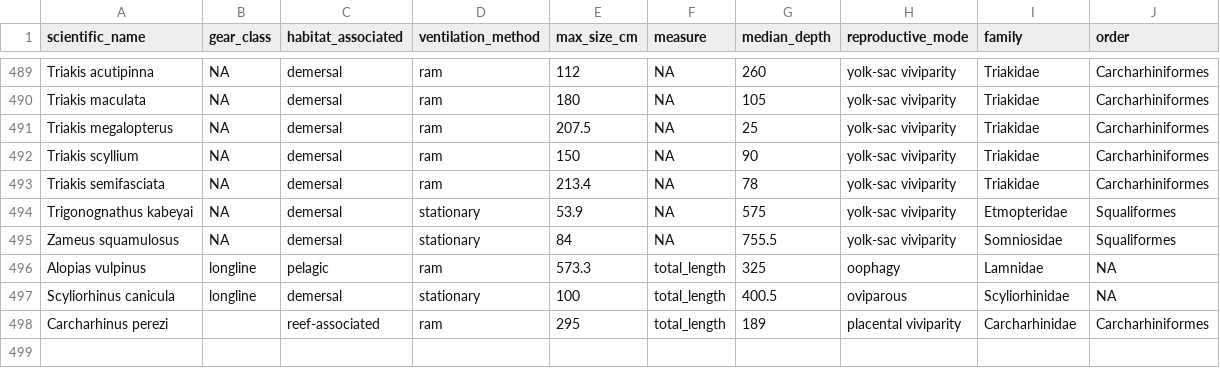
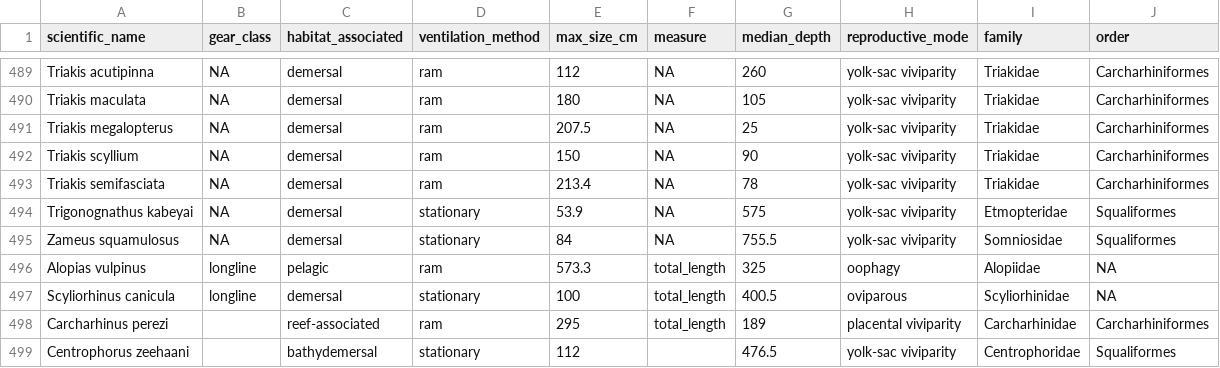
Before and after one commit to lmfeitos/elasmo-prm, a CSV file: data/predict_data.csv, drawn as a sheet; only a part is shown, gaps mark what is left out.

Commit message:
updated datasets for modeling

```diff
--- a/data/predict_data.csv
+++ b/data/predict_data.csv
@@ -495,4 +495,5 @@ Trigonognathus kabeyai,NA,demersal,stationary,53.9,NA,575,yolk-sac viviparity,Et
 Zameus squamulosus,NA,demersal,stationary,84,NA,755.5,yolk-sac viviparity,Somniosidae,Squaliformes
-Alopias vulpinus,longline,pelagic,ram,573.3,total_length,325,oophagy,Lamnidae,NA
+Alopias vulpinus,longline,pelagic,ram,573.3,total_length,325,oophagy,Alopiidae,NA
 Scyliorhinus canicula,longline,demersal,stationary,100,total_length,400.5,oviparous,Scyliorhinidae,NA
 Carcharhinus perezi,,reef-associated,ram,295,total_length,189,placental viviparity,Carcharhinidae,Carcharhiniformes
+Centrophorus zeehaani,,bathydemersal,stationary,112,,476.5,yolk-sac viviparity,Centrophoridae,Squaliformes
```
Also changed, not shown: 5 other files.
